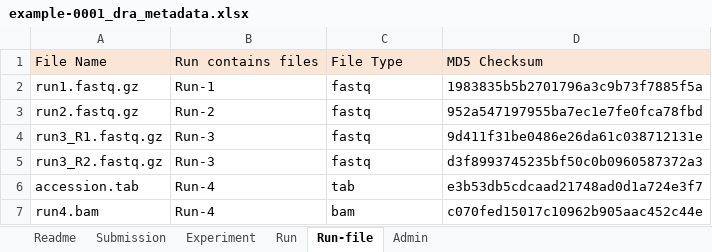
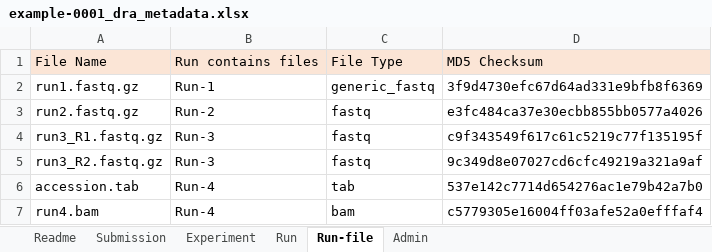
Before and after one commit to ddbj/submission-excel2xml, an Excel workbook: example-0001_dra_metadata.xlsx, sheet Run-file, drawn as a sheet; values as stored, in another font and other column widths than the file's, no borders; the diff names each change by its address in the sheet, - before the commit and + after, or states it on an @@ line.

Commit message:
update example excel

```diff
--- a/example-0001_dra_metadata.xlsx (sheet Run-file)
+++ b/example-0001_dra_metadata.xlsx (sheet Run-file)
-C2: fastq
+C2: generic_fastq
-D2: 1983835b5b2701796a3c9b73f7885f5a
+D2: 3f9d4730efc67d64ad331e9bfb8f6369
-D3: 952a547197955ba7ec1e7fe0fca78fbd
+D3: e3fc484ca37e30ecbb855bb0577a4026
-D4: 9d411f31be0486e26da61c038712131e
+D4: c9f343549f617c61c5219c77f135195f
-D5: d3f8993745235bf50c0b0960587372a3
+D5: 9c349d8e07027cd6cfc49219a321a9af
-D6: e3b53db5cdcaad21748ad0d1a724e3f7
+D6: 537e142c7714d654276ac1e79b42a7b0
-D7: c070fed15017c10962b905aac452c44e
+D7: c5779305e16004ff03afe52a0efffaf4
```
Also changed, not shown: sheet Experiment.
